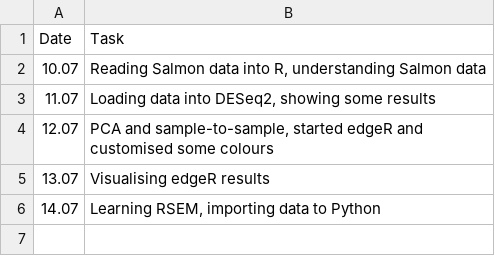
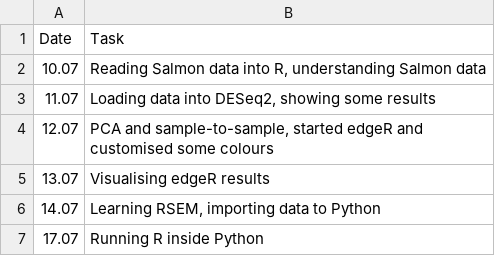
Before and after one commit to PunkOkami/Diff-exp-combine-harvester, a TSV file: worktable.tsv, drawn as a sheet.

```diff
--- a/worktable.tsv
+++ b/worktable.tsv
@@ -6 +6,2 @@ Date	Task
 14.07	Learning RSEM, importing data to Python
+17.07	Running R inside Python
```
Also changed, not shown: 3 other files.
